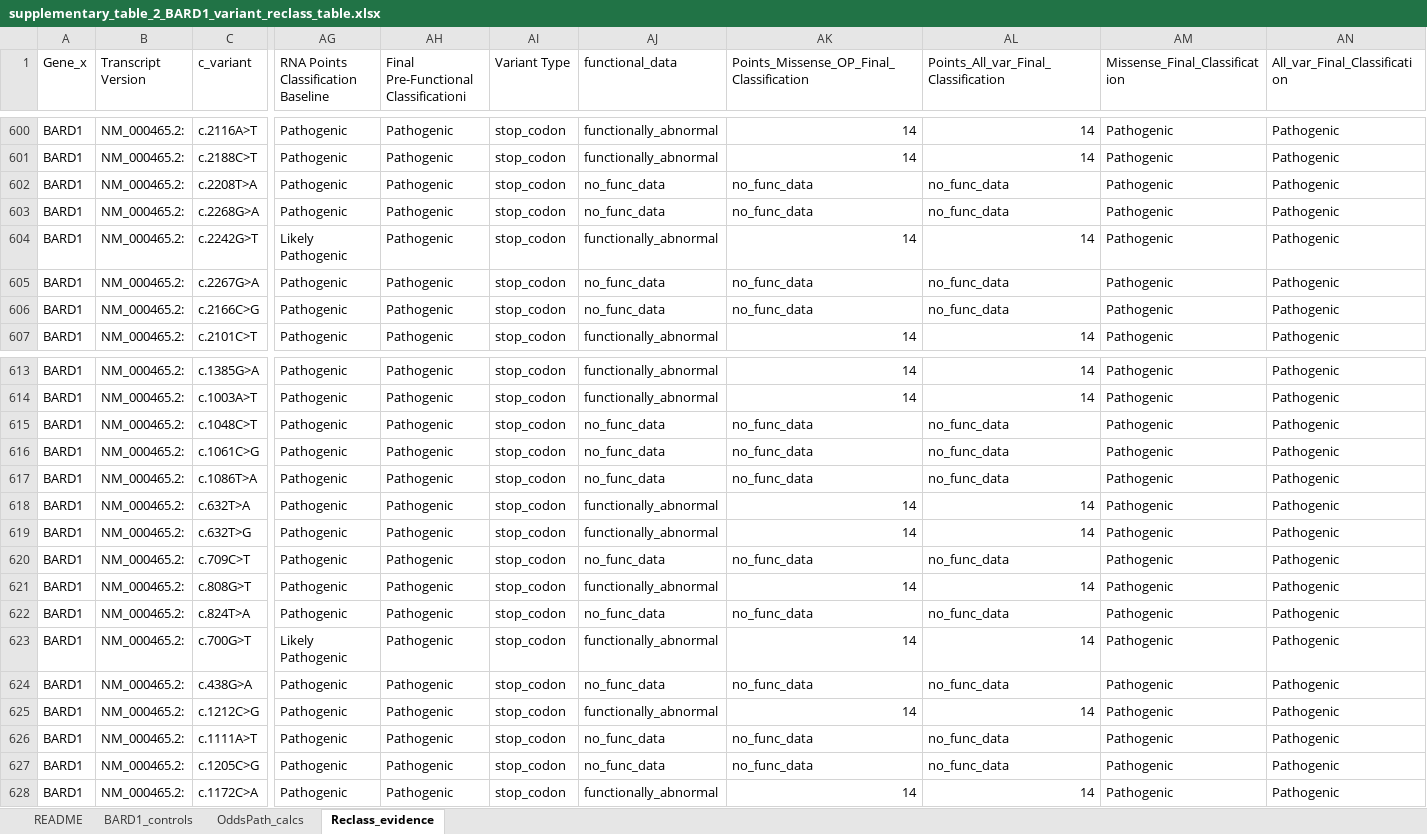
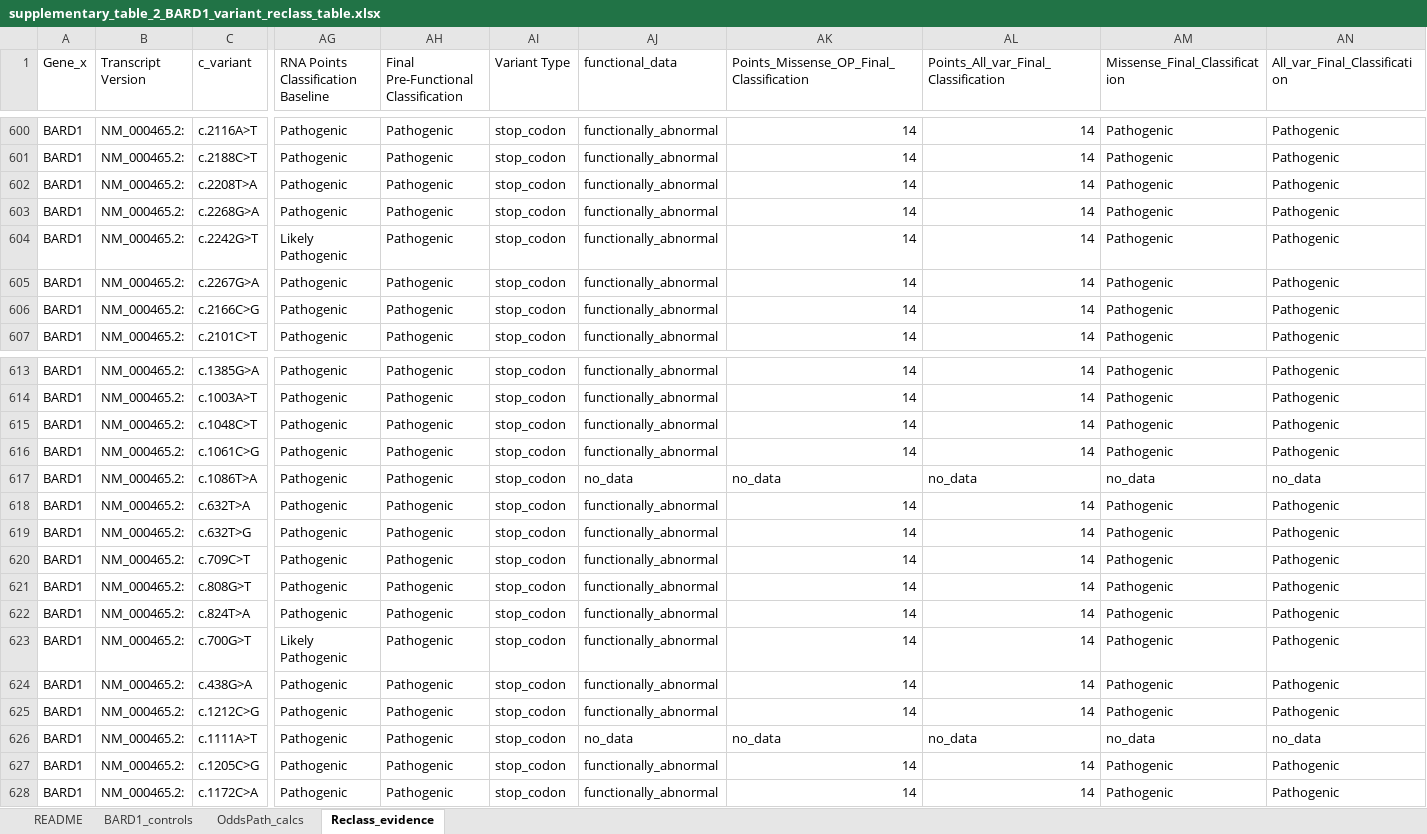
Before and after one commit to ivanw314/BARD1_SGE_analysis, an Excel workbook: Data/final_tables/supplementary_table_2_BARD1_variant_reclass_table.xlsx, sheet Reclass_evidence, drawn as a sheet; only a part is shown, gaps mark what is left out; values as stored, in another font and other column widths than the file's, no cell formats; the diff covers the shown part only; the diff names each change by its address in the sheet, - before the commit and + after, or states it on an @@ line.

Commit message:
Update supplementary_table_2_BARD1_variant_reclass_table.xlsx
VUS relcass table updated

```diff
--- a/Data/final_tables/supplementary_table_2_BARD1_variant_reclass_table.xlsx (sheet Reclass_evidence)
+++ b/Data/final_tables/supplementary_table_2_BARD1_variant_reclass_table.xlsx (sheet Reclass_evidence)
-AH1: Final Pre-Functional Classificationi
+AH1: Final Pre-Functional Classification
-AJ602:AJ603 (functional_data): no_func_data
+AJ602:AJ603 (functional_data): functionally_abnormal
-AK602:AK603: no_func_data
+AK602:AK603: 14
-AL602:AL603: no_func_data
+AL602:AL603: 14
-AJ605:AJ606 (functional_data): no_func_data
+AJ605:AJ606 (functional_data): functionally_abnormal
-AK605:AK606: no_func_data
+AK605:AK606: 14
-AL605:AL606: no_func_data
+AL605:AL606: 14
-AJ615:AJ616 (functional_data): no_func_data
+AJ615:AJ616 (functional_data): functionally_abnormal
-AK615:AK616: no_func_data
+AK615:AK616: 14
-AL615:AL616: no_func_data
+AL615:AL616: 14
-AJ617 (functional_data): no_func_data
+AJ617 (functional_data): no_data
-AK617: no_func_data
+AK617: no_data
-AL617: no_func_data
+AL617: no_data
-AM617 (Missense_Final_Classification): Pathogenic
+AM617 (Missense_Final_Classification): no_data
-AN617 (All_var_Final_Classification): Pathogenic
+AN617 (All_var_Final_Classification): no_data
-AJ620 (functional_data): no_func_data
+AJ620 (functional_data): functionally_abnormal
-AK620: no_func_data
+AK620: 14
-AL620: no_func_data
+AL620: 14
-AJ622 (functional_data): no_func_data
+AJ622 (functional_data): functionally_abnormal
-AK622: no_func_data
+AK622: 14
-AL622: no_func_data
+AL622: 14
-AJ624 (functional_data): no_func_data
+AJ624 (functional_data): functionally_abnormal
-AK624: no_func_data
+AK624: 14
-AL624: no_func_data
+AL624: 14
-AJ626 (functional_data): no_func_data
+AJ626 (functional_data): no_data
-AK626: no_func_data
+AK626: no_data
-AL626: no_func_data
+AL626: no_data
-AM626 (Missense_Final_Classification): Pathogenic
+AM626 (Missense_Final_Classification): no_data
-AN626 (All_var_Final_Classification): Pathogenic
+AN626 (All_var_Final_Classification): no_data
-AJ627 (functional_data): no_func_data
+AJ627 (functional_data): functionally_abnormal
-AK627: no_func_data
+AK627: 14
-AL627: no_func_data
+AL627: 14
```
Also changed, not shown: 10 removed rows and 543 edited cells elsewhere in this sheet, cell formats.
